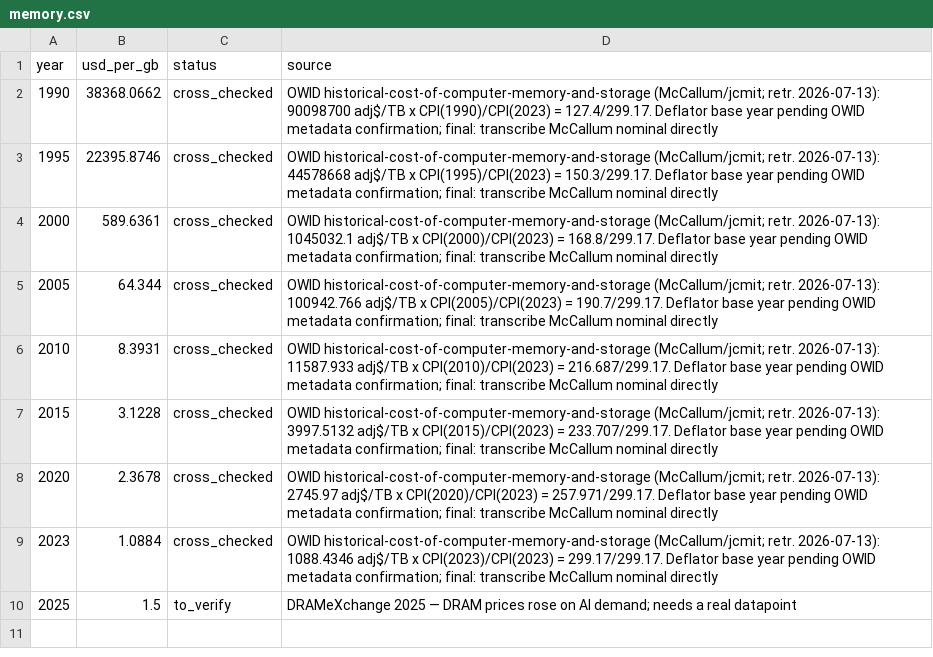
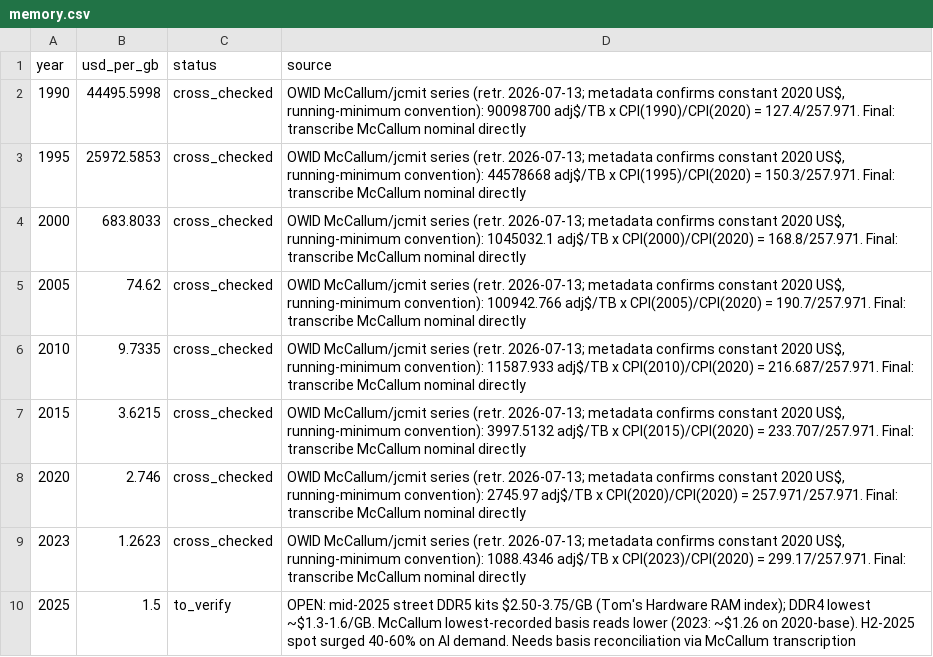
Before and after one commit to deflation-index/deflation-index, a CSV file: data/v4/memory.csv, drawn as a sheet.

```diff
--- a/data/v4/memory.csv
+++ b/data/v4/memory.csv
@@ -1,10 +1,10 @@
 year,usd_per_gb,status,source
-1990,38368.0662,cross_checked,OWID historical-cost-of-computer-memory-and-storage (McCallum/jcmit; retr. 2026-07-13): 90098700 adj$/TB x CPI(1990)/CPI(2023) = 127.4/299.17. Deflator base year pending OWID metadata confirmation; final: transcribe McCallum nominal directly
-1995,22395.8746,cross_checked,OWID historical-cost-of-computer-memory-and-storage (McCallum/jcmit; retr. 2026-07-13): 44578668 adj$/TB x CPI(1995)/CPI(2023) = 150.3/299.17. Deflator base year pending OWID metadata confirmation; final: transcribe McCallum nominal directly
-2000,589.6361,cross_checked,OWID historical-cost-of-computer-memory-and-storage (McCallum/jcmit; retr. 2026-07-13): 1045032.1 adj$/TB x CPI(2000)/CPI(2023) = 168.8/299.17. Deflator base year pending OWID metadata confirmation; final: transcribe McCallum nominal directly
-2005,64.344,cross_checked,OWID historical-cost-of-computer-memory-and-storage (McCallum/jcmit; retr. 2026-07-13): 100942.766 adj$/TB x CPI(2005)/CPI(2023) = 190.7/299.17. Deflator base year pending OWID metadata confirmation; final: transcribe McCallum nominal directly
-2010,8.3931,cross_checked,OWID historical-cost-of-computer-memory-and-storage (McCallum/jcmit; retr. 2026-07-13): 11587.933 adj$/TB x CPI(2010)/CPI(2023) = 216.687/299.17. Deflator base year pending OWID metadata confirmation; final: transcribe McCallum nominal directly
-2015,3.1228,cross_checked,OWID historical-cost-of-computer-memory-and-storage (McCallum/jcmit; retr. 2026-07-13): 3997.5132 adj$/TB x CPI(2015)/CPI(2023) = 233.707/299.17. Deflator base year pending OWID metadata confirmation; final: transcribe McCallum nominal directly
-2020,2.3678,cross_checked,OWID historical-cost-of-computer-memory-and-storage (McCallum/jcmit; retr. 2026-07-13): 2745.97 adj$/TB x CPI(2020)/CPI(2023) = 257.971/299.17. Deflator base year pending OWID metadata confirmation; final: transcribe McCallum nominal directly
-2023,1.0884,cross_checked,OWID historical-cost-of-computer-memory-and-storage (McCallum/jcmit; retr. 2026-07-13): 1088.4346 adj$/TB x CPI(2023)/CPI(2023) = 299.17/299.17. Deflator base year pending OWID metadata confirmation; final: transcribe McCallum nominal directly
-2025,1.5,to_verify,DRAMeXchange 2025 — DRAM prices rose on AI demand; needs a real datapoint
+1990,44495.5998,cross_checked,"OWID McCallum/jcmit series (retr. 2026-07-13; metadata confirms constant 2020 US$, running-minimum convention): 90098700 adj$/TB x CPI(1990)/CPI(2020) = 127.4/257.971. Final: transcribe McCallum nominal directly"
+1995,25972.5853,cross_checked,"OWID McCallum/jcmit series (retr. 2026-07-13; metadata confirms constant 2020 US$, running-minimum convention): 44578668 adj$/TB x CPI(1995)/CPI(2020) = 150.3/257.971. Final: transcribe McCallum nominal directly"
+2000,683.8033,cross_checked,"OWID McCallum/jcmit series (retr. 2026-07-13; metadata confirms constant 2020 US$, running-minimum convention): 1045032.1 adj$/TB x CPI(2000)/CPI(2020) = 168.8/257.971. Final: transcribe McCallum nominal directly"
+2005,74.62,cross_checked,"OWID McCallum/jcmit series (retr. 2026-07-13; metadata confirms constant 2020 US$, running-minimum convention): 100942.766 adj$/TB x CPI(2005)/CPI(2020) = 190.7/257.971. Final: transcribe McCallum nominal directly"
+2010,9.7335,cross_checked,"OWID McCallum/jcmit series (retr. 2026-07-13; metadata confirms constant 2020 US$, running-minimum convention): 11587.933 adj$/TB x CPI(2010)/CPI(2020) = 216.687/257.971. Final: transcribe McCallum nominal directly"
+2015,3.6215,cross_checked,"OWID McCallum/jcmit series (retr. 2026-07-13; metadata confirms constant 2020 US$, running-minimum convention): 3997.5132 adj$/TB x CPI(2015)/CPI(2020) = 233.707/257.971. Final: transcribe McCallum nominal directly"
+2020,2.746,cross_checked,"OWID McCallum/jcmit series (retr. 2026-07-13; metadata confirms constant 2020 US$, running-minimum convention): 2745.97 adj$/TB x CPI(2020)/CPI(2020) = 257.971/257.971. Final: transcribe McCallum nominal directly"
+2023,1.2623,cross_checked,"OWID McCallum/jcmit series (retr. 2026-07-13; metadata confirms constant 2020 US$, running-minimum convention): 1088.4346 adj$/TB x CPI(2023)/CPI(2020) = 299.17/257.971. Final: transcribe McCallum nominal directly"
+2025,1.5,to_verify,OPEN: mid-2025 street DDR5 kits $2.50-3.75/GB (Tom's Hardware RAM index); DDR4 lowest ~$1.3-1.6/GB. McCallum lowest-recorded basis reads lower (2023: ~$1.26 on 2020-base). H2-2025 spot surged 40-60% on AI demand. Needs basis reconciliation via McCallum transcription
```
Also changed, not shown: data/v4/comms_transit.csv, data/v4/computing_power.csv, 5 other files.
